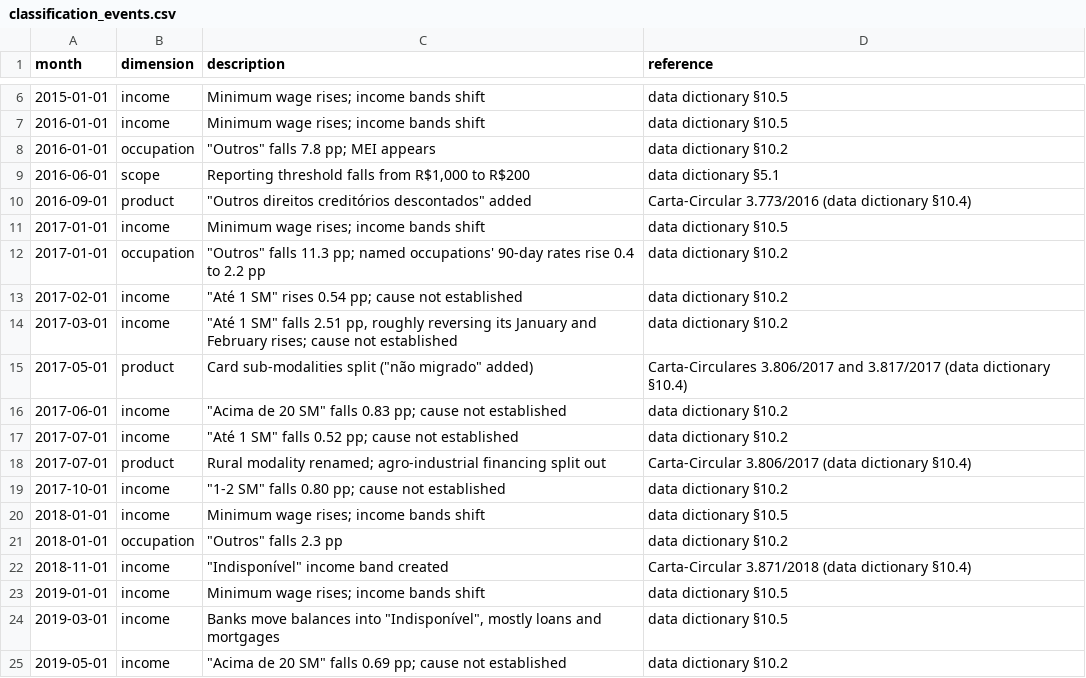
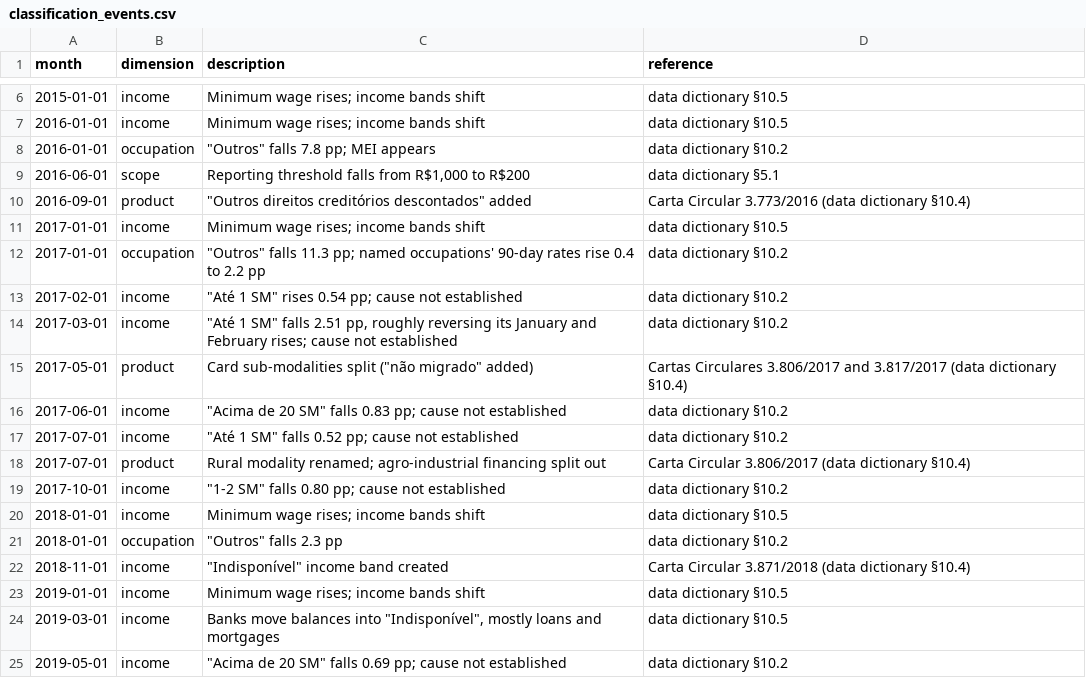
Before and after one commit to viniciusdoricio/brazil-consumer-credit-risk, a CSV file: seeds/classification_events.csv, drawn as a sheet; only a part is shown, gaps mark what is left out.

Commit message:
Make the docs read on their own
The research docs still spoke to the planning notes they grew from:
"the original plan", "the proposed v1", a planning-hours table, a
LinkedIn aside. A reader has never seen those notes. Say what the
first specification was instead, and drop the planning material.

Also bring stale lines up to date: the fetch step and the headline
files as they are now built, the minimum cell size as set, the
shift-share tolerance the test uses, the policy events the report
now cites with sources, and the SGS series the pipeline actually
fetches. Spell Carta Circular one way throughout, and point the
README's release assumption at the hashes the repo lists rather
than at a gitignored manifest.

```diff
--- a/seeds/classification_events.csv
+++ b/seeds/classification_events.csv
@@ -9,3 +9,3 @@ month,dimension,description,reference
 2016-06-01,scope,"Reporting threshold falls from R$1,000 to R$200",data dictionary §5.1
-2016-09-01,product,"""Outros direitos creditórios descontados"" added",Carta-Circular 3.773/2016 (data dictionary §10.4)
+2016-09-01,product,"""Outros direitos creditórios descontados"" added",Carta Circular 3.773/2016 (data dictionary §10.4)
 2017-01-01,income,Minimum wage rises; income bands shift,data dictionary §10.5
@@ -14,6 +14,6 @@ month,dimension,description,reference
 2017-03-01,income,"""Até 1 SM"" falls 2.51 pp, roughly reversing its January and February rises; cause not established",data dictionary §10.2
-2017-05-01,product,"Card sub-modalities split (""não migrado"" added)",Carta-Circulares 3.806/2017 and 3.817/2017 (data dictionary §10.4)
+2017-05-01,product,"Card sub-modalities split (""não migrado"" added)",Cartas Circulares 3.806/2017 and 3.817/2017 (data dictionary §10.4)
 2017-06-01,income,"""Acima de 20 SM"" falls 0.83 pp; cause not established",data dictionary §10.2
 2017-07-01,income,"""Até 1 SM"" falls 0.52 pp; cause not established",data dictionary §10.2
-2017-07-01,product,Rural modality renamed; agro-industrial financing split out,Carta-Circular 3.806/2017 (data dictionary §10.4)
+2017-07-01,product,Rural modality renamed; agro-industrial financing split out,Carta Circular 3.806/2017 (data dictionary §10.4)
 2017-10-01,income,"""1-2 SM"" falls 0.80 pp; cause not established",data dictionary §10.2
@@ -21,3 +21,3 @@ month,dimension,description,reference
 2018-01-01,occupation,"""Outros"" falls 2.3 pp",data dictionary §10.2
-2018-11-01,income,"""Indisponível"" income band created",Carta-Circular 3.871/2018 (data dictionary §10.4)
+2018-11-01,income,"""Indisponível"" income band created",Carta Circular 3.871/2018 (data dictionary §10.4)
 2019-01-01,income,Minimum wage rises; income bands shift,data dictionary §10.5
```
Also changed, not shown: seeds/product_group_alternatives.csv, 7 other files.
